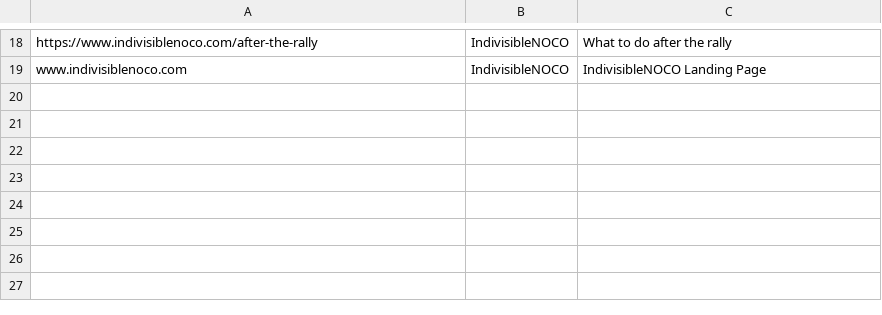
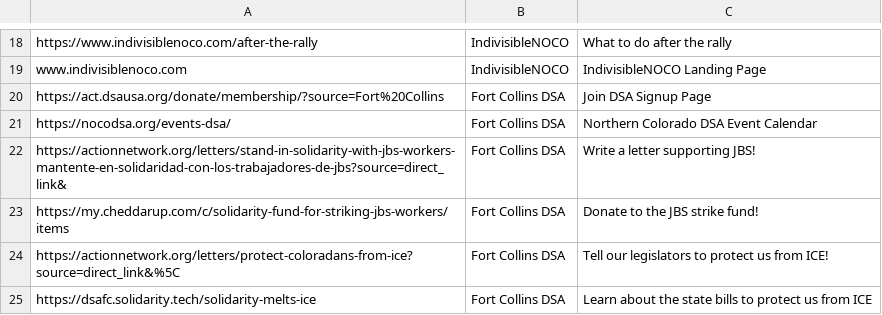
Before and after one commit to Munsky/NoKingsAAUP, a CSV file: bingoData/RegisteredWebsites.csv, drawn as a sheet; only a part is shown, gaps mark what is left out.

Commit message:
Update songs and websites

```diff
--- a/bingoData/RegisteredWebsites.csv
+++ b/bingoData/RegisteredWebsites.csv
@@ -19 +19,7 @@ https://www.indivisiblenoco.com/after-the-rally,IndivisibleNOCO,What to do after
 www.indivisiblenoco.com,IndivisibleNOCO,IndivisibleNOCO Landing Page
+https://act.dsausa.org/donate/membership/?source=Fort%20Collins,Fort Collins DSA,Join DSA Signup Page
+https://nocodsa.org/events-dsa/,Fort Collins DSA,Northern Colorado DSA Event Calendar
+https://actionnetwork.org/letters/stand-in-solidarity-with-jbs-workers-mantente-en-solidaridad-con-los-trabajadores-de-jbs?source=direct_link&,Fort Collins DSA,Write a letter supporting JBS!
+https://my.cheddarup.com/c/solidarity-fund-for-striking-jbs-workers/items,Fort Collins DSA,Donate to the JBS strike fund!
+https://actionnetwork.org/letters/protect-coloradans-from-ice?source=direct_link&%5C,Fort Collins DSA,Tell our legislators to protect us from ICE!
+https://dsafc.solidarity.tech/solidarity-melts-ice,Fort Collins DSA,Learn about the state bills to protect us from ICE
```
Also changed, not shown: bingoData/ChantsAndSongs.csv.
